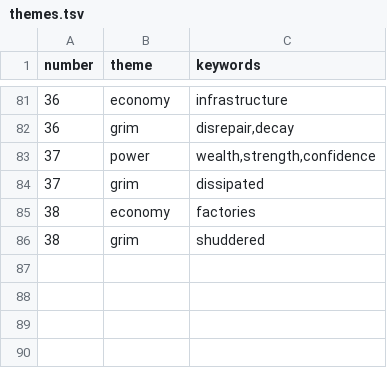
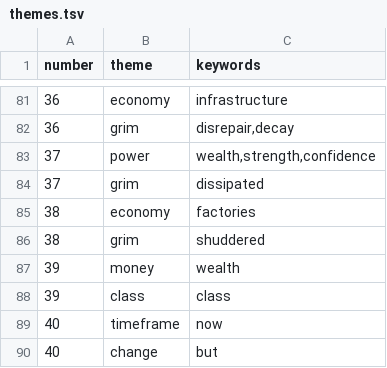
Before and after one commit to imagineLife/scratchpad, a TSV file: data/themes.tsv, drawn as a sheet; only a part is shown, gaps mark what is left out.

Commit message:
more themes

```diff
--- a/data/themes.tsv
+++ b/data/themes.tsv
@@ -86 +86,5 @@ number	theme	keywords
 38	grim	shuddered
+39	money	wealth
+39	class	class
+40	timeframe	now
+40	change	but
```
